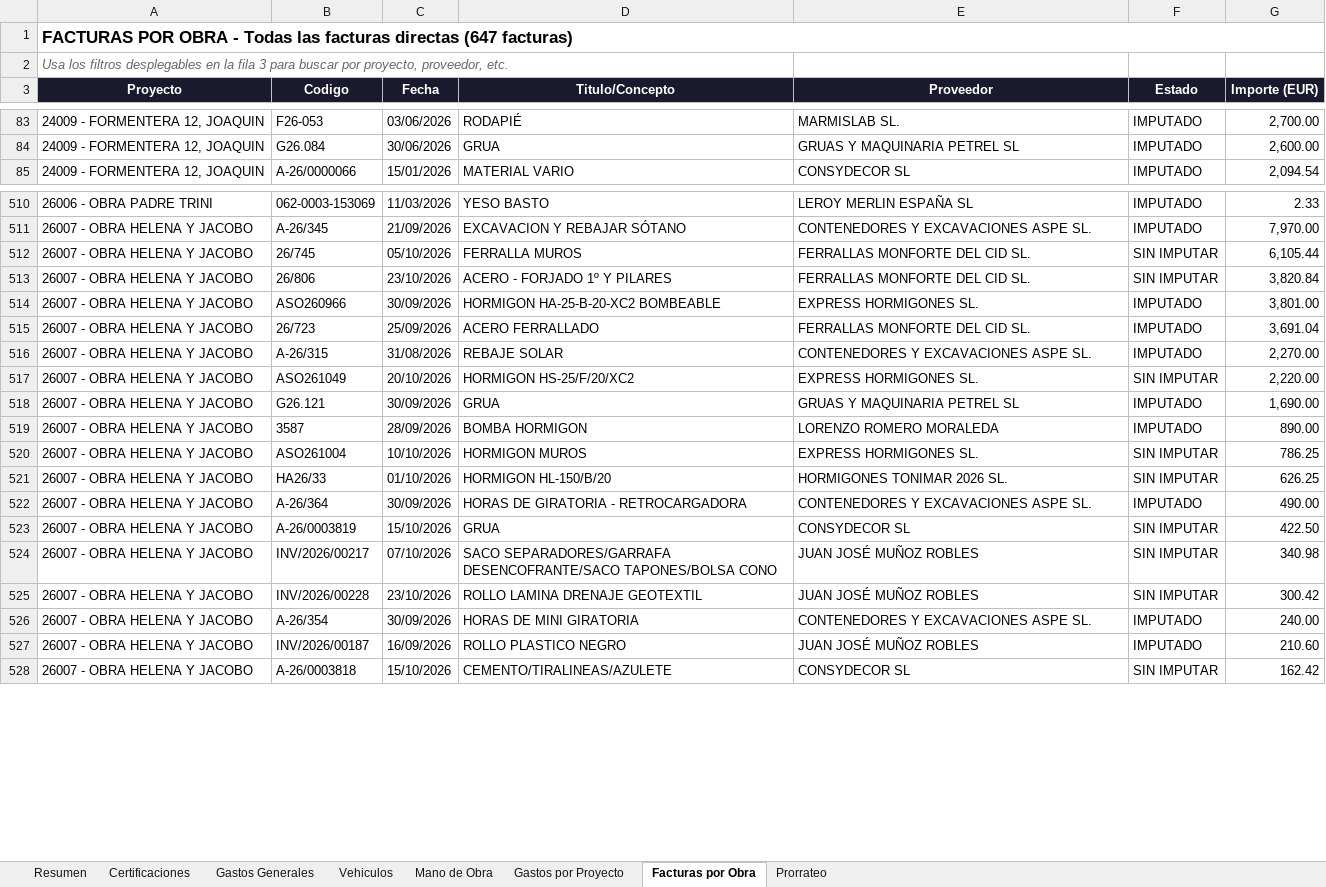
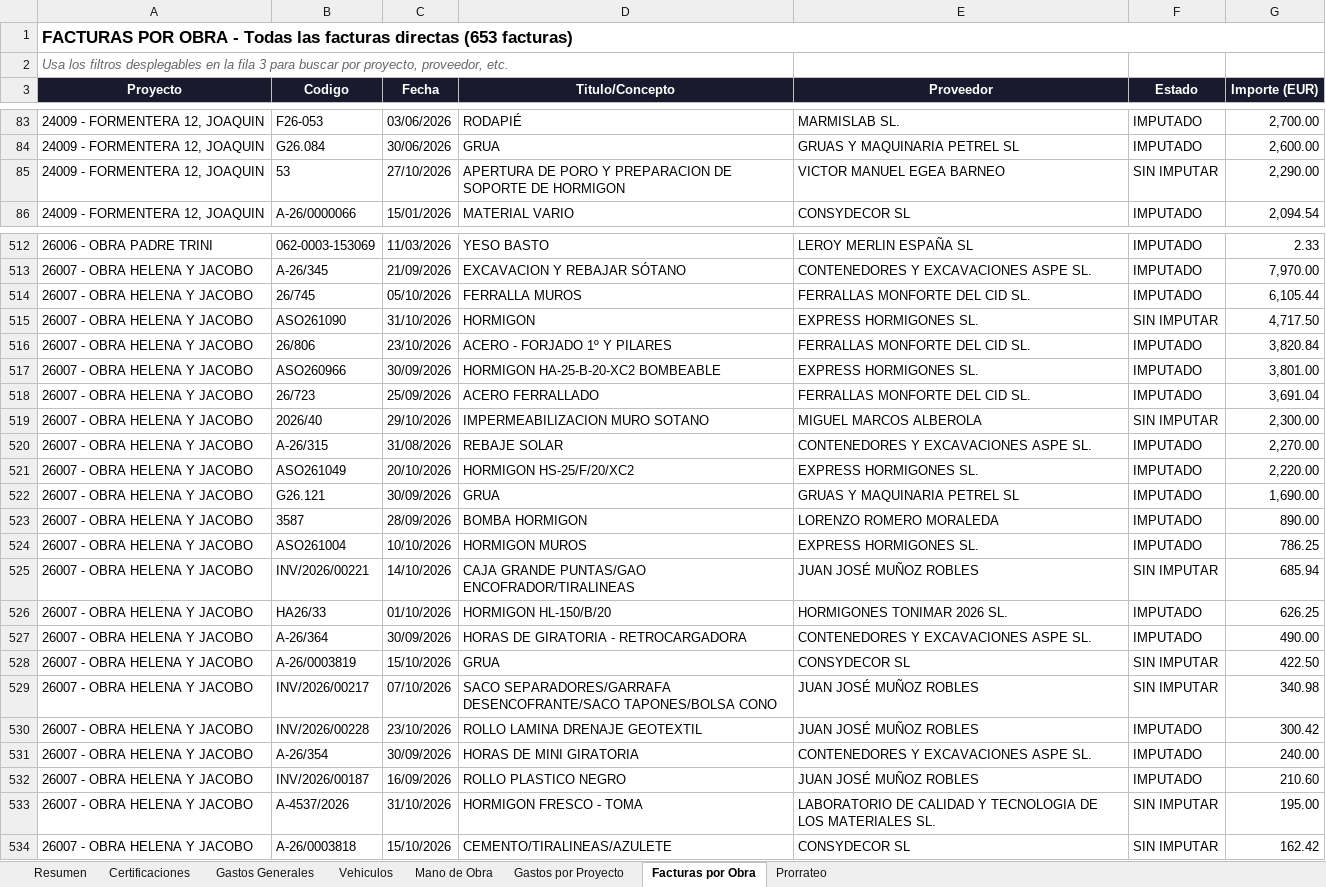
Before and after one commit to juanjosemas/dashboard, an Excel workbook: ECO_STRUCT_Datos.xlsx, sheet Facturas por Obra, drawn as a sheet; only a part is shown, gaps mark what is left out; values as stored, in another font and other column widths than the file's, no borders; addresses are those after the commit; the diff covers the shown part only; the diff names each change by its address in the sheet, - before the commit and + after, or states it on an @@ line.

```diff
--- a/ECO_STRUCT_Datos.xlsx (sheet Facturas por Obra)
+++ b/ECO_STRUCT_Datos.xlsx (sheet Facturas por Obra)
-A1 (Proyecto): …facturas directas (647 facturas)
+A1 (Proyecto): …facturas directas (653 facturas)
+row 85: 24009 - FORMENTERA 12, JOAQUIN | 53 | 27/10/2026 | APERTURA DE PORO Y PREPARACION DE SOPORTE DE HORMIGON | VICTOR MANUEL EGEA BARNEO | SIN IMPUTAR | 2,290.00
-F514 (Estado): SIN IMPUTAR
+F514 (Estado): IMPUTADO
+row 515: 26007 - OBRA HELENA Y JACOBO | ASO261090 | 31/10/2026 | HORMIGON | EXPRESS HORMIGONES SL. | SIN IMPUTAR | 4,717.50
-F516 (Estado): SIN IMPUTAR
+F516 (Estado): IMPUTADO
+row 519: 26007 - OBRA HELENA Y JACOBO | 2026/40 | 29/10/2026 | IMPERMEABILIZACION MURO SOTANO | MIGUEL MARCOS ALBEROLA | SIN IMPUTAR | 2,300.00
-F521 (Estado): SIN IMPUTAR
+F521 (Estado): IMPUTADO
-F524 (Estado): SIN IMPUTAR
+F524 (Estado): IMPUTADO
+row 525: 26007 - OBRA HELENA Y JACOBO | INV/2026/00221 | 14/10/2026 | CAJA GRANDE PUNTAS/GAO ENCOFRADOR/TIRALINEAS | JUAN JOSÉ MUÑOZ ROBLES | SIN IMPUTAR | 685.94
-F526 (Estado): SIN IMPUTAR
+F526 (Estado): IMPUTADO
-F530 (Estado): SIN IMPUTAR
+F530 (Estado): IMPUTADO
+row 533: 26007 - OBRA HELENA Y JACOBO | A-4537/2026 | 31/10/2026 | HORMIGON FRESCO - TOMA | LABORATORIO DE CALIDAD Y TECNOLOGIA DE LOS MATERIALES SL. | SIN IMPUTAR | 195.00
```
Also changed, not shown: 2 added rows, 1 removed row and 3 edited cells elsewhere in this sheet, sheet Gastos por Proyecto, 4 other files.
